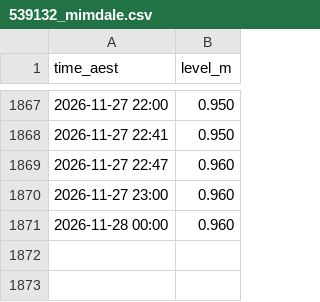
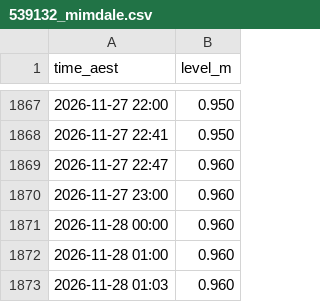
Before and after one commit to JonathanAgronica/fishing-apps, a CSV file: data/539132_mimdale.csv, drawn as a sheet; only a part is shown, gaps mark what is left out; the diff names each change by its address in the sheet, - before the commit and + after, or states it on an @@ line.

```diff
--- a/data/539132_mimdale.csv
+++ b/data/539132_mimdale.csv
+row 1872: 2026-11-28 01:00 | 0.960
+row 1873: 2026-11-28 01:03 | 0.960
```
Also changed, not shown: data/051011A_bundaberg.csv, data/539135_hillsrd.csv, 2 other files.
